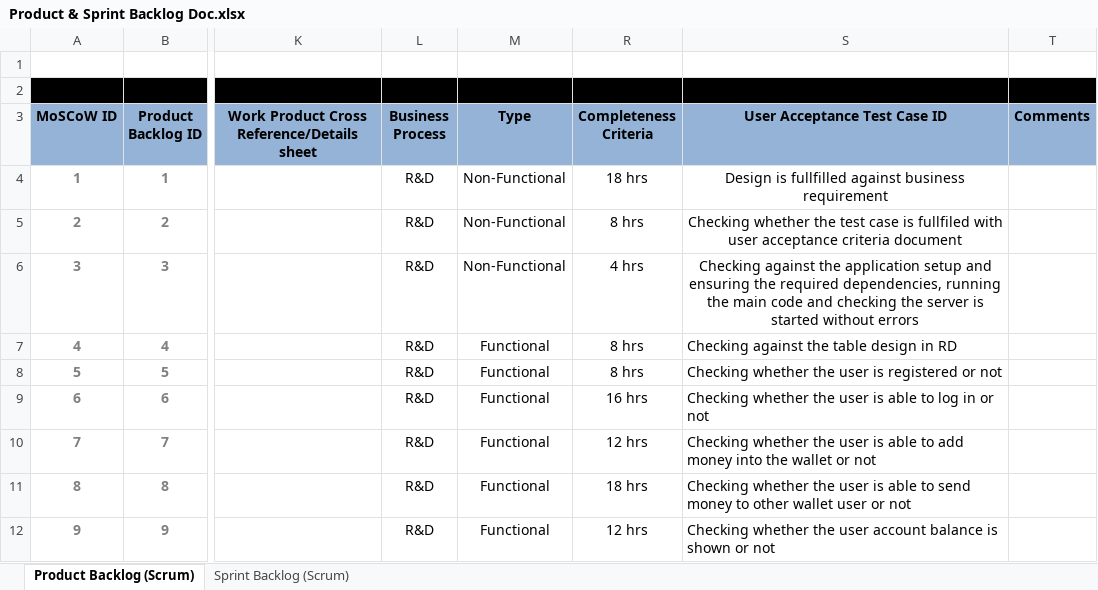
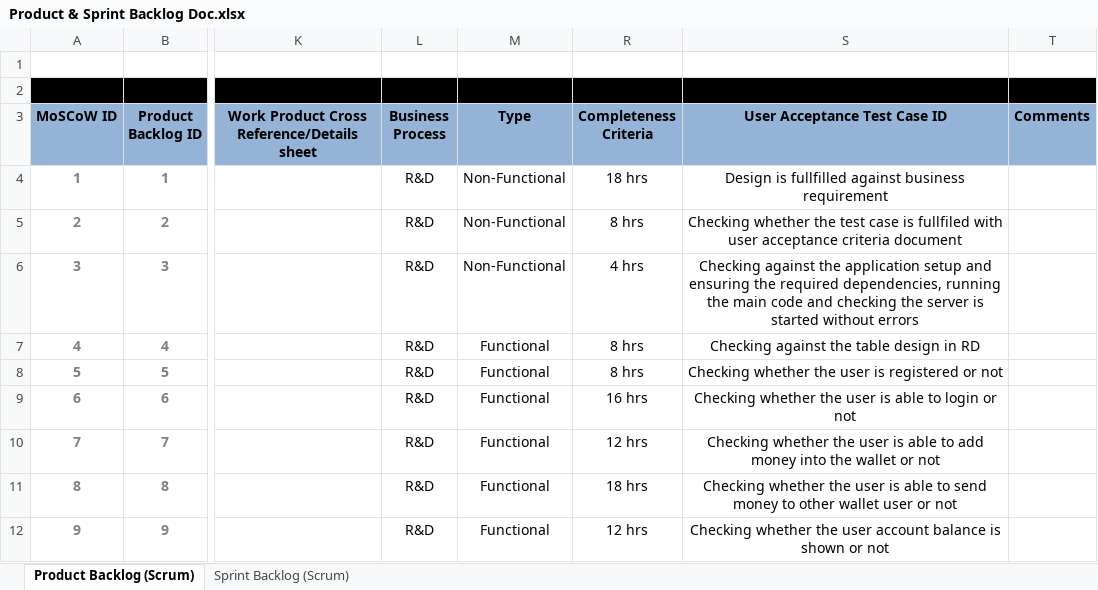
Before and after one commit to Team-Utkal/OnlineWallet-Documentation, an Excel workbook: Product & Sprint Backlog Doc.xlsx, sheet Product Backlog (Scrum), drawn as a sheet; only a part is shown, gaps mark what is left out; values as stored, in another font and other column widths than the file's, no borders; charts and pictures not drawn; the diff covers the shown part only; the diff names each change by its address in the sheet, - before the commit and + after, or states it on an @@ line.

```diff
--- a/Product & Sprint Backlog Doc.xlsx (sheet Product Backlog (Scrum))
+++ b/Product & Sprint Backlog Doc.xlsx (sheet Product Backlog (Scrum))
-S7:S12 alignment: left
+S7:S12 alignment: center
-S9 (User Acceptance Test Case ID): …able to log in or not
+S9 (User Acceptance Test Case ID): …able to login or not
```
Also changed, not shown: 13 added rows, 1 edited cell and cell formats elsewhere in this sheet, sheet Sprint Backlog (Scrum).
